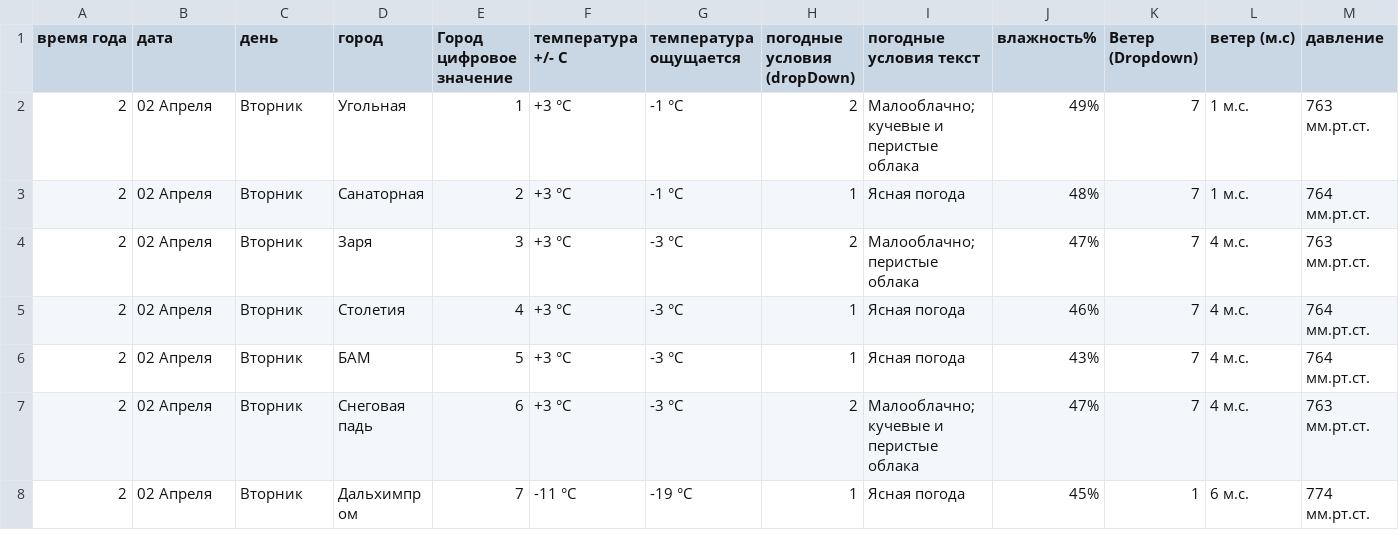
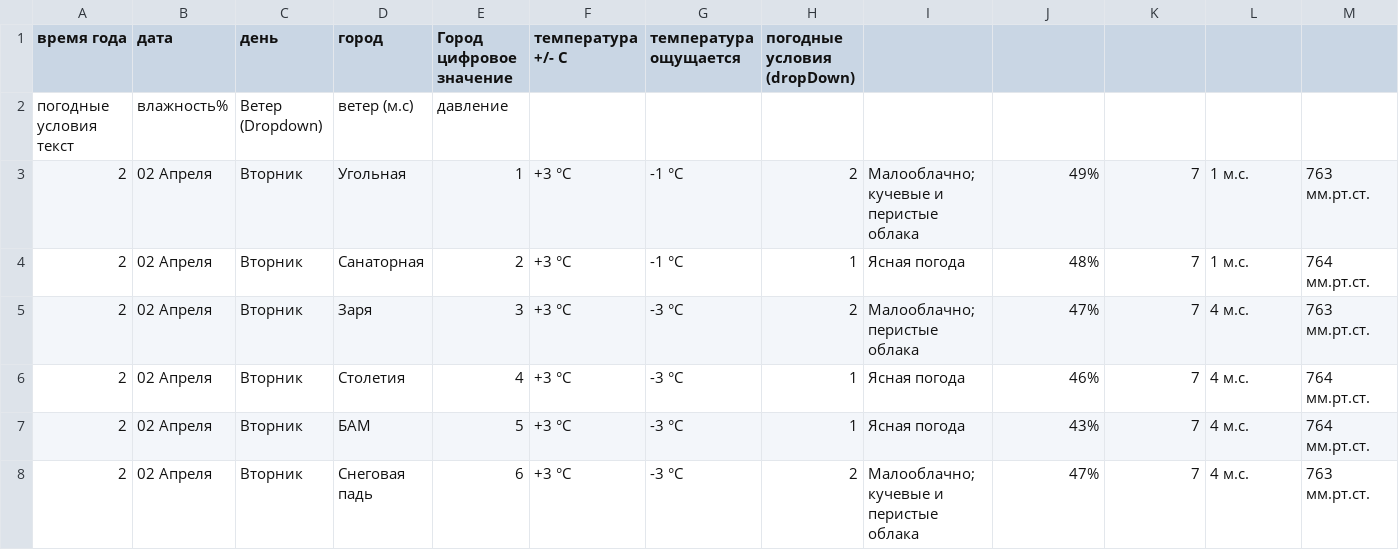
Before and after one commit to xenophorus/vlad_weather, a CSV file: tmp/day_and_night/gorod_day.csv, drawn as a sheet; only a part is shown; the shorter side is filled out with more unchanged rows.

```diff
--- a/tmp/day_and_night/gorod_day.csv
+++ b/tmp/day_and_night/gorod_day.csv
@@ -1,2 +1,3 @@
-время года,дата,день,город,Город цифровое значение,температура +/- C,температура ощущается,погодные условия (dropDown),погодные условия текст,влажность%,Ветер (Dropdown),ветер (м.с),давление
+время года,дата,день,город,Город цифровое значение,температура +/- C,температура ощущается,погодные условия (dropDown),
+погодные условия текст,влажность%,Ветер (Dropdown),ветер (м.с),давление
 2,02 Апреля,Вторник,Угольная,1,+3 °C,-1 °C,2,Малооблачно; кучевые и перистые облака,49%,7,1 м.с.,763 мм.рт.ст.
```
Also changed, not shown: 1 other file.
